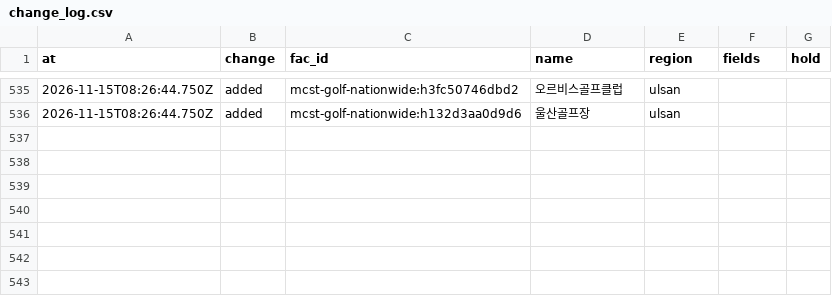
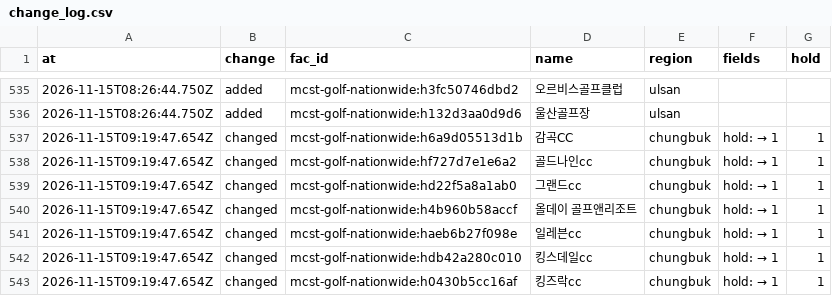
Before and after one commit to woo0331/meat-insight, a CSV file: data/staging/change_log.csv, drawn as a sheet; only a part is shown, gaps mark what is left out.

```diff
--- a/data/staging/change_log.csv
+++ b/data/staging/change_log.csv
@@ -536 +536,8 @@ at,change,fac_id,name,region,fields,hold
 "2026-11-15T08:26:44.750Z","added","mcst-golf-nationwide:h132d3aa0d9d6","울산골프장","ulsan","",""
+"2026-11-15T09:19:47.654Z","changed","mcst-golf-nationwide:h6a9d05513d1b","감곡CC","chungbuk","hold:  → 1","1"
+"2026-11-15T09:19:47.654Z","changed","mcst-golf-nationwide:hf727d7e1e6a2","골드나인cc","chungbuk","hold:  → 1","1"
+"2026-11-15T09:19:47.654Z","changed","mcst-golf-nationwide:hd22f5a8a1ab0","그랜드cc","chungbuk","hold:  → 1","1"
+"2026-11-15T09:19:47.654Z","changed","mcst-golf-nationwide:h4b960b58accf","올데이 골프앤리조트","chungbuk","hold:  → 1","1"
+"2026-11-15T09:19:47.654Z","changed","mcst-golf-nationwide:haeb6b27f098e","일레븐cc","chungbuk","hold:  → 1","1"
+"2026-11-15T09:19:47.654Z","changed","mcst-golf-nationwide:hdb42a280c010","킹스데일cc","chungbuk","hold:  → 1","1"
+"2026-11-15T09:19:47.654Z","changed","mcst-golf-nationwide:h0430b5cc16af","킹즈락cc","chungbuk","hold:  → 1","1"
```
Also changed, not shown: data/staging/courses_facility.csv, data/staging/courses_hold.csv, 35 other files.
